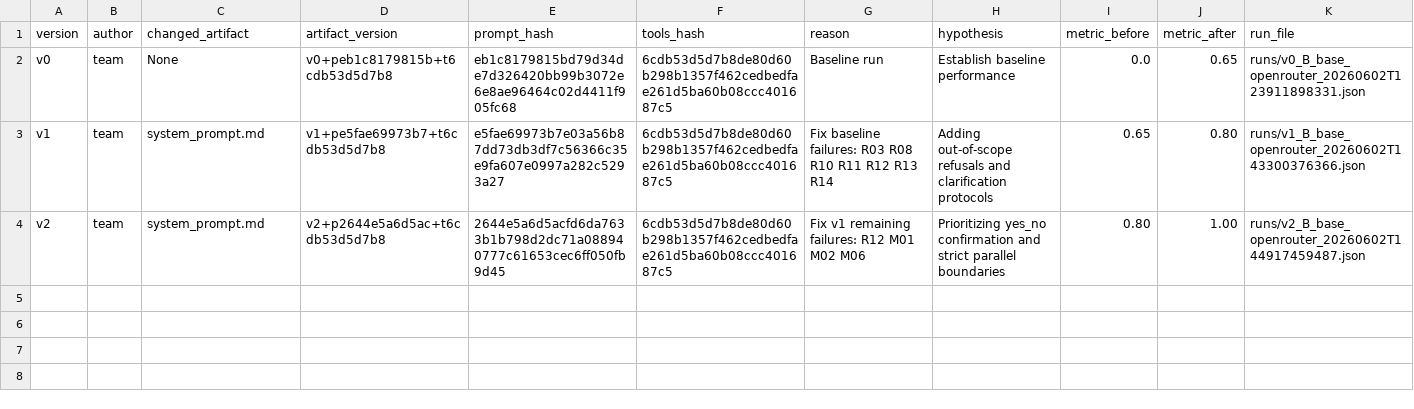
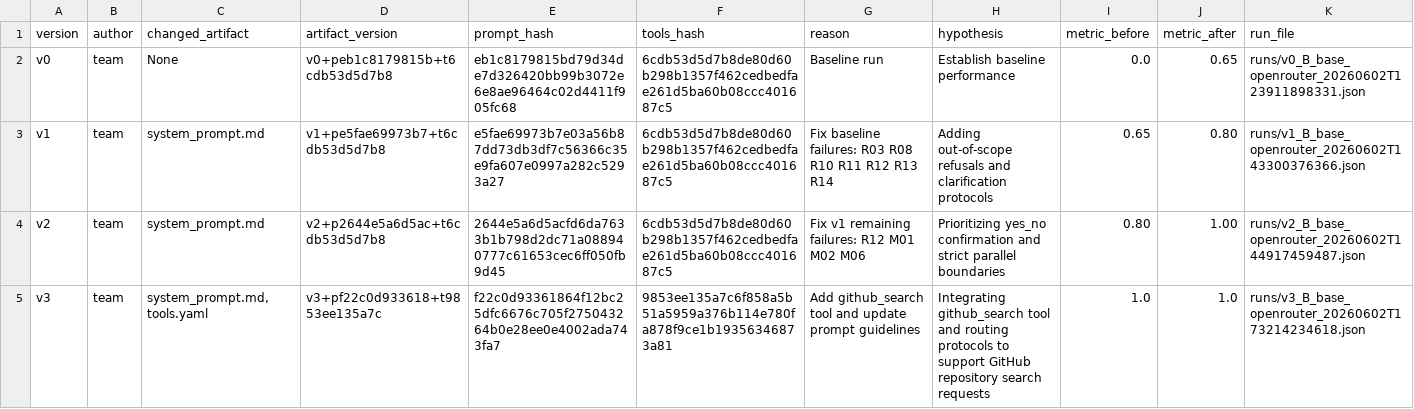
Before and after one commit to baopg1810/lab4, a CSV file: starter_v0/artifacts/version_log.csv, drawn as a sheet; the diff names each change by its address in the sheet, - before the commit and + after, or states it on an @@ line.

```diff
--- a/starter_v0/artifacts/version_log.csv
+++ b/starter_v0/artifacts/version_log.csv
+row 5: v3 | team | system_prompt.md,tools.yaml | v3+pf22c0d933618+t9853ee135a7c | f22c0d93361864f12bc25dfc6676c705f275043264b0e28ee0e4002ada743fa7 | 9853ee135a7c6f858a5b51a5959a376b114e780fa878f9ce1b19356346873a81 | Add github_search tool and update prompt guidelines | Integrating github_search tool and routing protocols to support GitHub repository search requests | 1.0 | 1.0 | runs/v3_B_base_openrouter_20260602T173214234618.json
```
Also changed, not shown: 15 other files.
